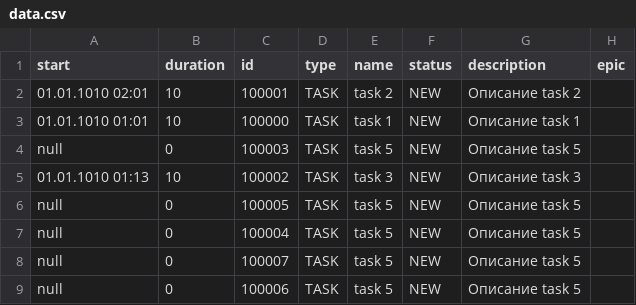
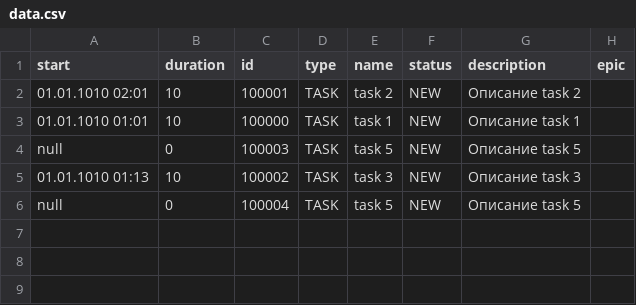
Before and after one commit to FDRoosvelt/java-kanban, a CSV file: out/production/java-kanban/kanban/data/data.csv, drawn as a sheet; the diff names each change by its address in the sheet, - before the commit and + after, or states it on an @@ line.

```diff
--- a/out/production/java-kanban/kanban/data/data.csv
+++ b/out/production/java-kanban/kanban/data/data.csv
-row 6: null | 0 | 100005 | TASK | task 5 | NEW | Описание task 5
-row 8: null | 0 | 100007 | TASK | task 5 | NEW | Описание task 5
-row 9: null | 0 | 100006 | TASK | task 5 | NEW | Описание task 5
```
Also changed, not shown: 8 other files.
